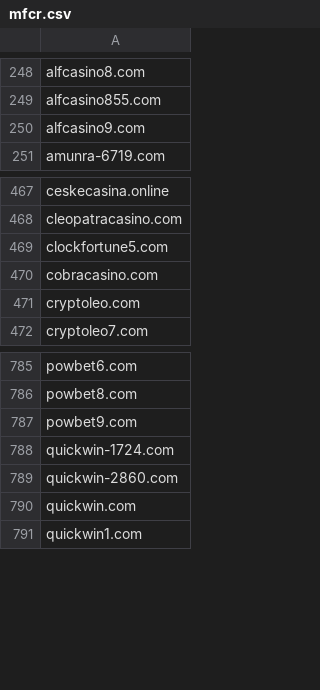
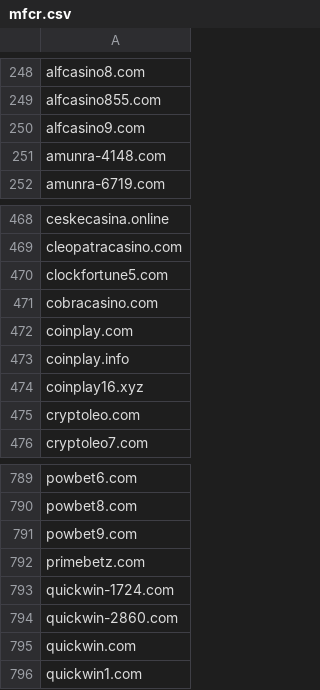
Before and after one commit to analogic/cz-gov-blocks, a CSV file: csv/mfcr.csv, drawn as a sheet; only a part is shown, gaps mark what is left out; the diff names each change by its address in the sheet, - before the commit and + after, or states it on an @@ line.

```diff
--- a/csv/mfcr.csv
+++ b/csv/mfcr.csv
+row 251: amunra-4148.com
+row 472: coinplay.com
+row 473: coinplay.info
+row 474: coinplay16.xyz
+row 792: primebetz.com
```
Also changed, not shown: original/mfcr.csv, 2 other files.
